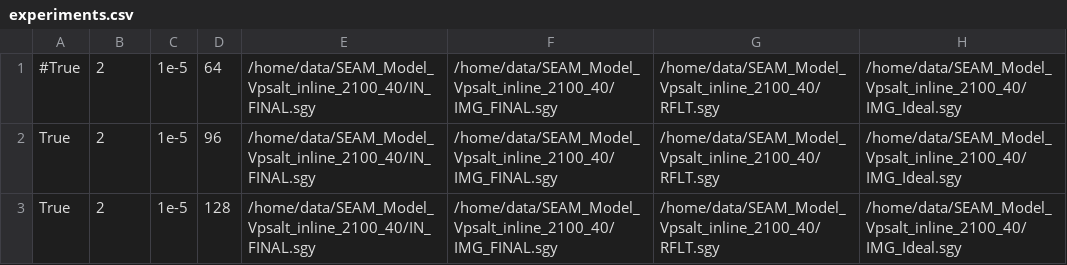
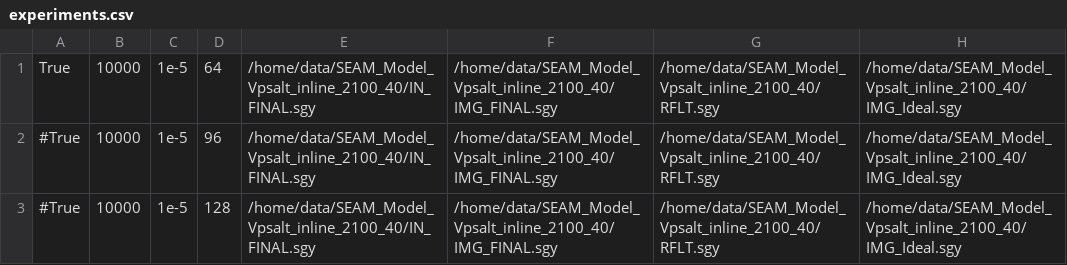
Before and after one commit to diegocdts/SSL-BD, a CSV file: experiments.csv, drawn as a sheet.

```diff
--- a/experiments.csv
+++ b/experiments.csv
@@ -1,3 +1,3 @@
-#True,2,1e-5,64,/home/data/SEAM_Model_Vpsalt_inline_2100_40/IN_FINAL.sgy,/home/data/SEAM_Model_Vpsalt_inline_2100_40/IMG_FINAL.sgy,/home/data/SEAM_Model_Vpsalt_inline_2100_40/RFLT.sgy,/home/data/SEAM_Model_Vpsalt_inline_2100_40/IMG_Ideal.sgy
-True,2,1e-5,96,/home/data/SEAM_Model_Vpsalt_inline_2100_40/IN_FINAL.sgy,/home/data/SEAM_Model_Vpsalt_inline_2100_40/IMG_FINAL.sgy,/home/data/SEAM_Model_Vpsalt_inline_2100_40/RFLT.sgy,/home/data/SEAM_Model_Vpsalt_inline_2100_40/IMG_Ideal.sgy
-True,2,1e-5,128,/home/data/SEAM_Model_Vpsalt_inline_2100_40/IN_FINAL.sgy,/home/data/SEAM_Model_Vpsalt_inline_2100_40/IMG_FINAL.sgy,/home/data/SEAM_Model_Vpsalt_inline_2100_40/RFLT.sgy,/home/data/SEAM_Model_Vpsalt_inline_2100_40/IMG_Ideal.sgy
+True,10000,1e-5,64,/home/data/SEAM_Model_Vpsalt_inline_2100_40/IN_FINAL.sgy,/home/data/SEAM_Model_Vpsalt_inline_2100_40/IMG_FINAL.sgy,/home/data/SEAM_Model_Vpsalt_inline_2100_40/RFLT.sgy,/home/data/SEAM_Model_Vpsalt_inline_2100_40/IMG_Ideal.sgy
+#True,10000,1e-5,96,/home/data/SEAM_Model_Vpsalt_inline_2100_40/IN_FINAL.sgy,/home/data/SEAM_Model_Vpsalt_inline_2100_40/IMG_FINAL.sgy,/home/data/SEAM_Model_Vpsalt_inline_2100_40/RFLT.sgy,/home/data/SEAM_Model_Vpsalt_inline_2100_40/IMG_Ideal.sgy
+#True,10000,1e-5,128,/home/data/SEAM_Model_Vpsalt_inline_2100_40/IN_FINAL.sgy,/home/data/SEAM_Model_Vpsalt_inline_2100_40/IMG_FINAL.sgy,/home/data/SEAM_Model_Vpsalt_inline_2100_40/RFLT.sgy,/home/data/SEAM_Model_Vpsalt_inline_2100_40/IMG_Ideal.sgy
```
Also changed, not shown: 6 other files.
